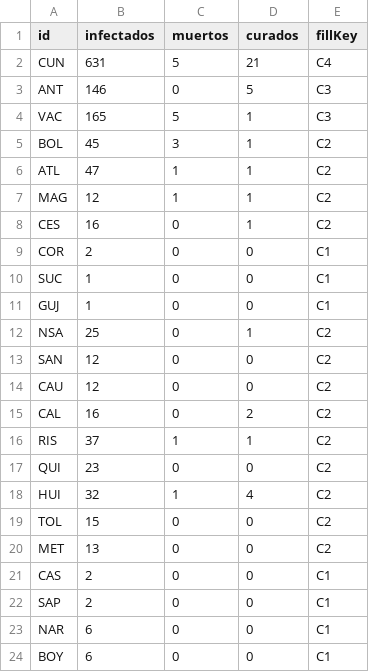
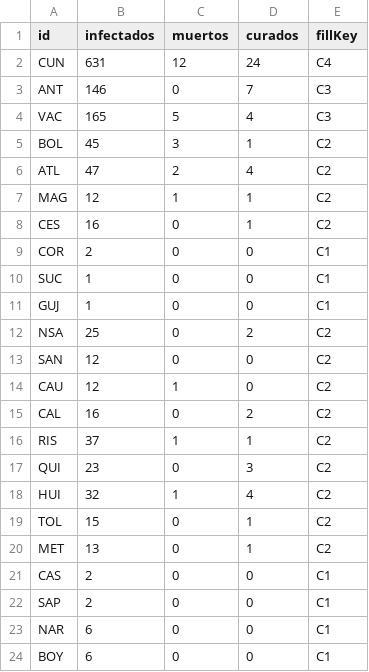
Before and after one commit to cgutierr3z/covidmap-col, a CSV file: col-data.csv, drawn as a sheet.

Commit message:
update 2020.04.03 13:10 muertos, recuperados

```diff
--- a/col-data.csv
+++ b/col-data.csv
@@ -1,7 +1,7 @@
 id,infectados,muertos,curados,fillKey
-CUN,631,5,21,C4
-ANT,146,0,5,C3
-VAC,165,5,1,C3
+CUN,631,12,24,C4
+ANT,146,0,7,C3
+VAC,165,5,4,C3
 BOL,45,3,1,C2
-ATL,47,1,1,C2
+ATL,47,2,4,C2
 MAG,12,1,1,C2
@@ -11,11 +11,11 @@ SUC,1,0,0,C1
 GUJ,1,0,0,C1
-NSA,25,0,1,C2
+NSA,25,0,2,C2
 SAN,12,0,0,C2
-CAU,12,0,0,C2
+CAU,12,1,0,C2
 CAL,16,0,2,C2
 RIS,37,1,1,C2
-QUI,23,0,0,C2
+QUI,23,0,3,C2
 HUI,32,1,4,C2
-TOL,15,0,0,C2
-MET,13,0,0,C2
+TOL,15,0,1,C2
+MET,13,0,1,C2
 CAS,2,0,0,C1
```
